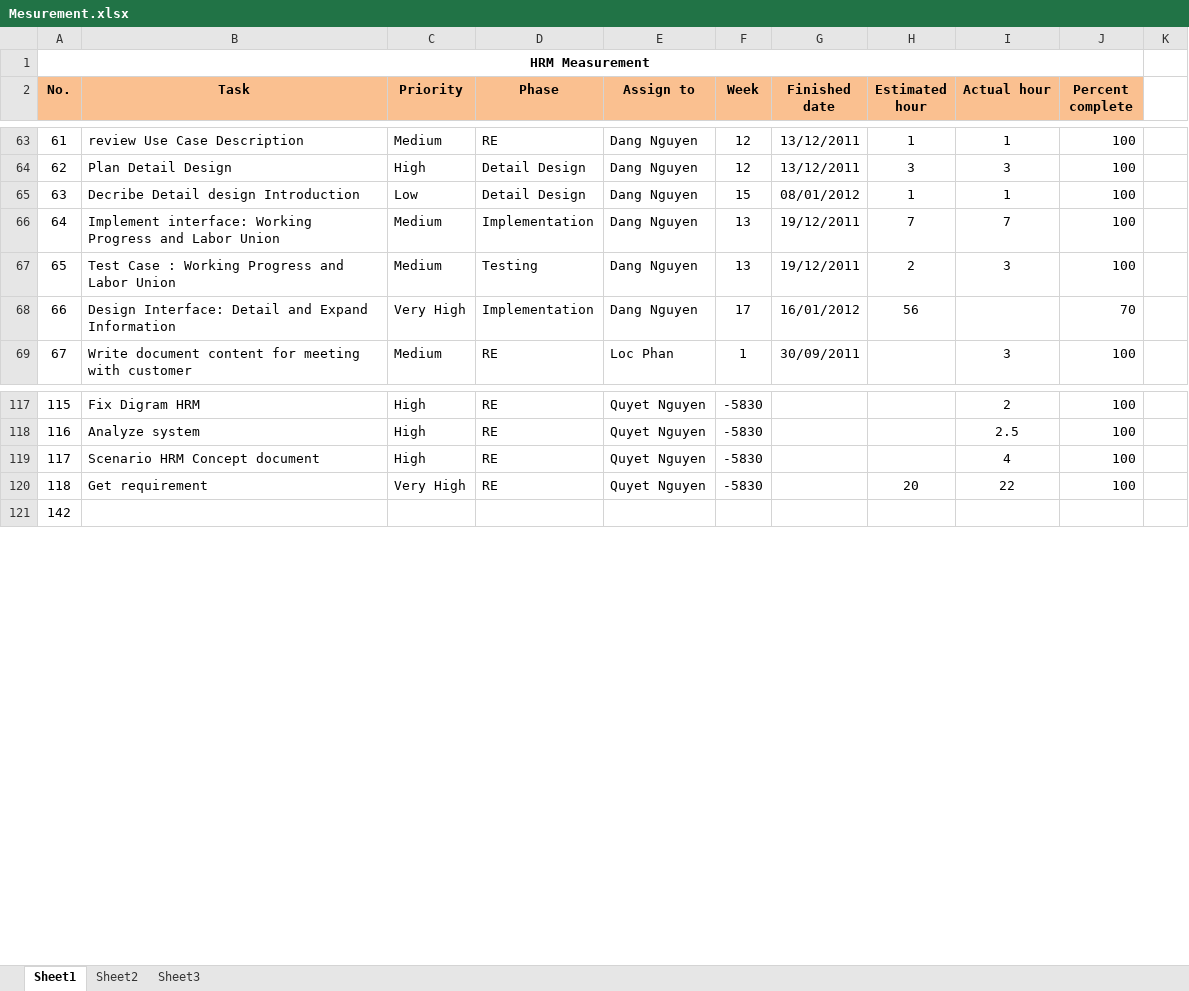
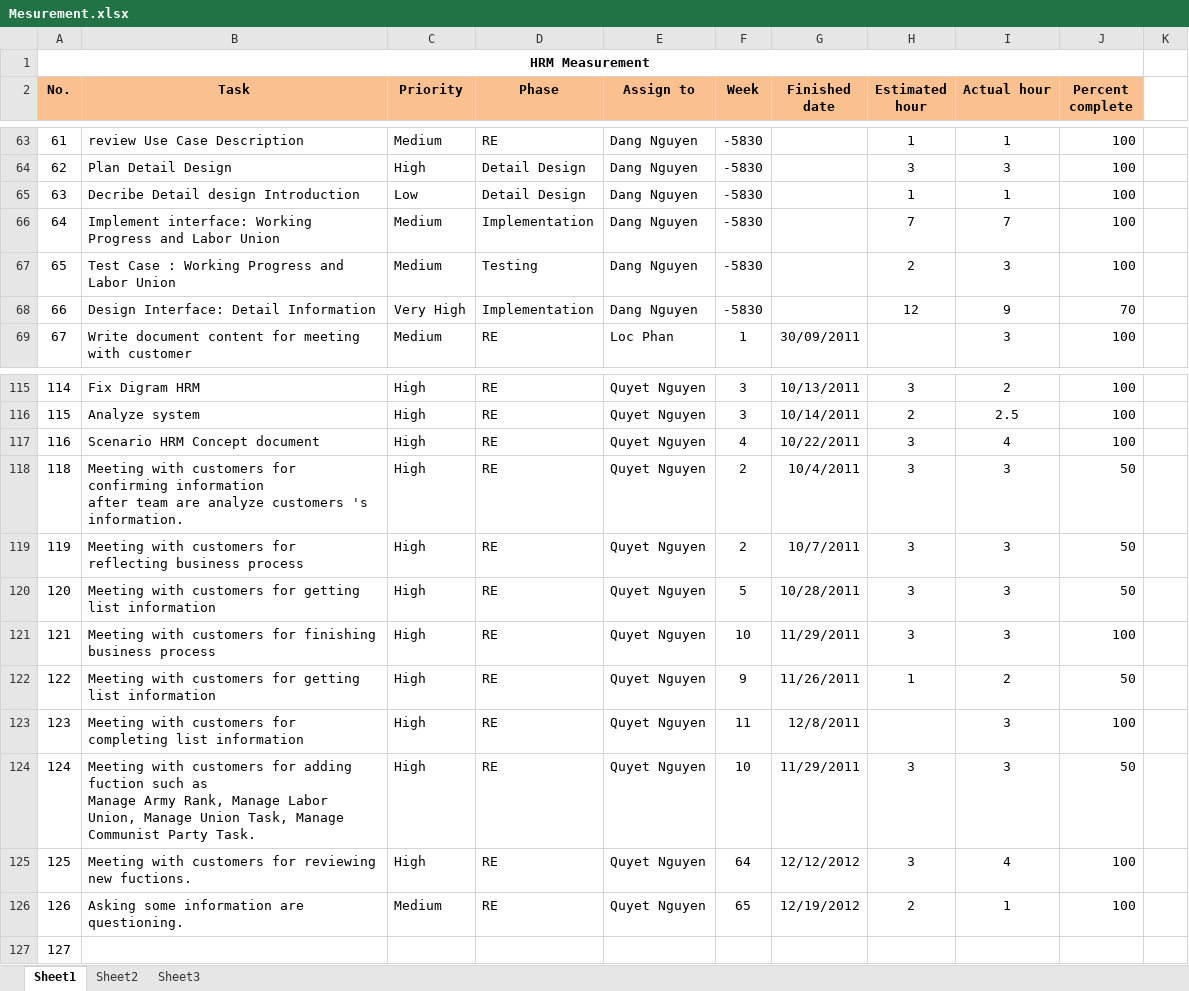
Before and after one commit to google-code-export/hrm-k14vlu, an Excel workbook: Project Plan/Mesurement.xlsx, sheet Sheet1, drawn as a sheet; only a part is shown, gaps mark what is left out; values as stored, in another font and other column widths than the file's, no borders; conditional formats not drawn; removed rows and columns are numbered as before the commit, all else as after; ↵ is a line break in a cell; the diff covers the shown part only; the diff names each change by its address in the sheet, - before the commit and + after, or states it on an @@ line.

```diff
--- a/Project Plan/Mesurement.xlsx (sheet Sheet1)
+++ b/Project Plan/Mesurement.xlsx (sheet Sheet1)
-F63:F64 (Week): 12
+F63:F64 (Week): -5830
-G63:G64 (Finished date): 13/12/2011
+G63:G64 (Finished date): (empty)
-F65 (Week): 15
+F65 (Week): -5830
-G65 (Finished date): 08/01/2012
+G65 (Finished date): (empty)
-F66:F67 (Week): 13
+F66:F67 (Week): -5830
-G66:G67 (Finished date): 19/12/2011
+G66:G67 (Finished date): (empty)
-B68 (Task): Design Interface: Detail and Expand Information
+B68 (Task): Design Interface: Detail Information
-F68 (Week): 17
+F68 (Week): -5830
-G68 (Finished date): 16/01/2012
+G68 (Finished date): (empty)
-H68 (Estimated hour): 56
+H68 (Estimated hour): 12
-I68 (Actual hour): (empty)
+I68 (Actual hour): 9
@@ column A (No.) renumbered between rows 111 and 180 @@
-F115:F116 (Week): -5830
+F115:F116 (Week): 3
-G115 (Finished date): (empty)
+G115 (Finished date): 10/13/2011
-H115 (Estimated hour): (empty)
+H115 (Estimated hour): 3
-G116 (Finished date): (empty)
+G116 (Finished date): 10/14/2011
-H116 (Estimated hour): (empty)
+H116 (Estimated hour): 2
-F117 (Week): -5830
+F117 (Week): 4
-G117 (Finished date): (empty)
+G117 (Finished date): 10/22/2011
-H117 (Estimated hour): (empty)
+H117 (Estimated hour): 3
-row 120: 118 | Get requirement | Very High | RE | Quyet Nguyen | -5830 |  | 20 | 22 | 100
+row 118: 118 | Meeting with customers for confirming information ↵ after team are analyze customers 's information. | High | RE | Quyet Nguyen | 2 | 10/4/2011 | 3 | 3 | 50
+row 119: 119 | Meeting with customers for reflecting business process | High | RE | Quyet Nguyen | 2 | 10/7/2011 | 3 | 3 | 50
+row 120: 120 | Meeting with customers for getting list information | High | RE | Quyet Nguyen | 5 | 10/28/2011 | 3 | 3 | 50
+row 121: 121 | Meeting with customers for finishing business process | High | RE | Quyet Nguyen | 10 | 11/29/2011 | 3 | 3 | 100
+row 122: 122 | Meeting with customers for getting list information | High | RE | Quyet Nguyen | 9 | 11/26/2011 | 1 | 2 | 50
+row 123: 123 | Meeting with customers for completing list information | High | RE | Quyet Nguyen | 11 | 12/8/2011 |  | 3 | 100
+row 124: 124 | Meeting with customers for adding fuction such as ↵ Manage Army Rank, Manage Labor Union, Manage Union Task, Manage Communist Party Task. | High | RE | Quyet Nguyen | 10 | 11/29/2011 | 3 | 3 | 50
+row 125: 125 | Meeting with customers for reviewing new fuctions. | High | RE | Quyet Nguyen | 64 | 12/12/2012 | 3 | 4 | 100
+row 126: 126 | Asking some information are questioning. | Medium | RE | Quyet Nguyen | 65 | 12/19/2012 | 2 | 1 | 100
```
Also changed, not shown: 3 added rows, 13 removed rows and 56 edited cells elsewhere in this sheet.
